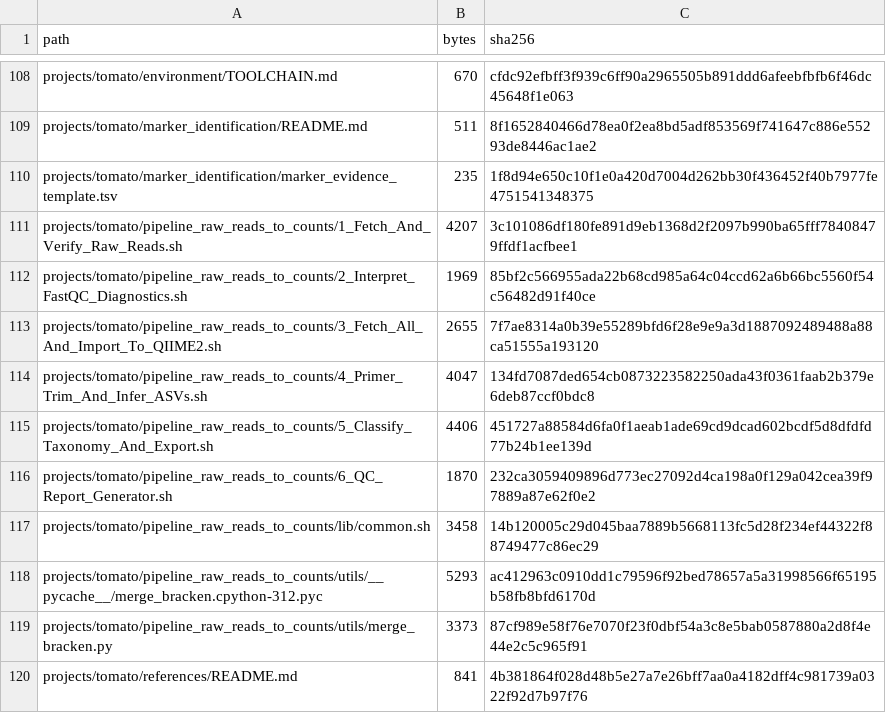
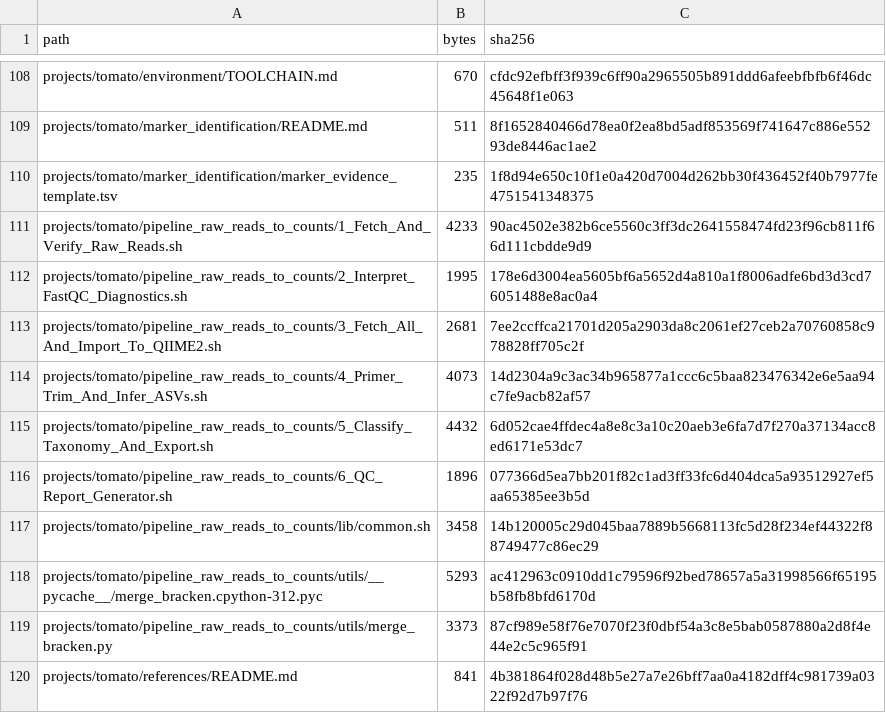
Before and after one commit to sheynjila/plant-microbiome-capstone-suite, a TSV file: REPOSITORY_MANIFEST.tsv, drawn as a sheet; only a part is shown, gaps mark what is left out; the diff covers the shown part only.

```diff
--- a/REPOSITORY_MANIFEST.tsv
+++ b/REPOSITORY_MANIFEST.tsv
@@ -110,8 +110,8 @@ projects/tomato/marker_identification/README.md	511	8f1652840466d78ea0f2ea8bd5ad
 projects/tomato/marker_identification/marker_evidence_template.tsv	235	1f8d94e650c10f1e0a420d7004d262bb30f436452f40b7977fe4751541348375
-projects/tomato/pipeline_raw_reads_to_counts/1_Fetch_And_Verify_Raw_Reads.sh	4207	3c101086df180fe891d9eb1368d2f2097b990ba65fff78408479ffdf1acfbee1
-projects/tomato/pipeline_raw_reads_to_counts/2_Interpret_FastQC_Diagnostics.sh	1969	85bf2c566955ada22b68cd985a64c04ccd62a6b66bc5560f54c56482d91f40ce
-projects/tomato/pipeline_raw_reads_to_counts/3_Fetch_All_And_Import_To_QIIME2.sh	2655	7f7ae8314a0b39e55289bfd6f28e9e9a3d1887092489488a88ca51555a193120
-projects/tomato/pipeline_raw_reads_to_counts/4_Primer_Trim_And_Infer_ASVs.sh	4047	134fd7087ded654cb0873223582250ada43f0361faab2b379e6deb87ccf0bdc8
-projects/tomato/pipeline_raw_reads_to_counts/5_Classify_Taxonomy_And_Export.sh	4406	451727a88584d6fa0f1aeab1ade69cd9dcad602bcdf5d8dfdfd77b24b1ee139d
-projects/tomato/pipeline_raw_reads_to_counts/6_QC_Report_Generator.sh	1870	232ca3059409896d773ec27092d4ca198a0f129a042cea39f97889a87e62f0e2
+projects/tomato/pipeline_raw_reads_to_counts/1_Fetch_And_Verify_Raw_Reads.sh	4233	90ac4502e382b6ce5560c3ff3dc2641558474fd23f96cb811f66d111cbdde9d9
+projects/tomato/pipeline_raw_reads_to_counts/2_Interpret_FastQC_Diagnostics.sh	1995	178e6d3004ea5605bf6a5652d4a810a1f8006adfe6bd3d3cd76051488e8ac0a4
+projects/tomato/pipeline_raw_reads_to_counts/3_Fetch_All_And_Import_To_QIIME2.sh	2681	7ee2ccffca21701d205a2903da8c2061ef27ceb2a70760858c978828ff705c2f
+projects/tomato/pipeline_raw_reads_to_counts/4_Primer_Trim_And_Infer_ASVs.sh	4073	14d2304a9c3ac34b965877a1ccc6c5baa823476342e6e5aa94c7fe9acb82af57
+projects/tomato/pipeline_raw_reads_to_counts/5_Classify_Taxonomy_And_Export.sh	4432	6d052cae4ffdec4a8e8c3a10c20aeb3e6fa7d7f270a37134acc8ed6171e53dc7
+projects/tomato/pipeline_raw_reads_to_counts/6_QC_Report_Generator.sh	1896	077366d5ea7bb201f82c1ad3ff33fc6d404dca5a93512927ef5aa65385ee3b5d
 projects/tomato/pipeline_raw_reads_to_counts/lib/common.sh	3458	14b120005c29d045baa7889b5668113fc5d28f234ef44322f88749477c86ec29
```
Also changed, not shown: 26 edited cells elsewhere in this file, 18 other files.
